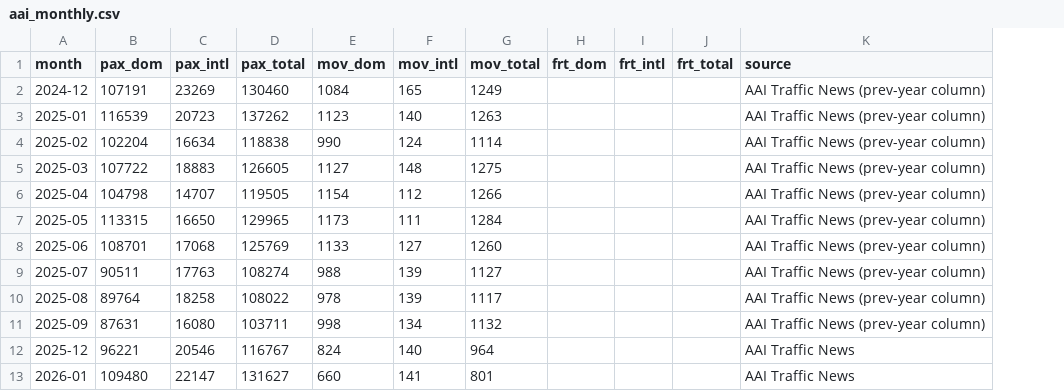
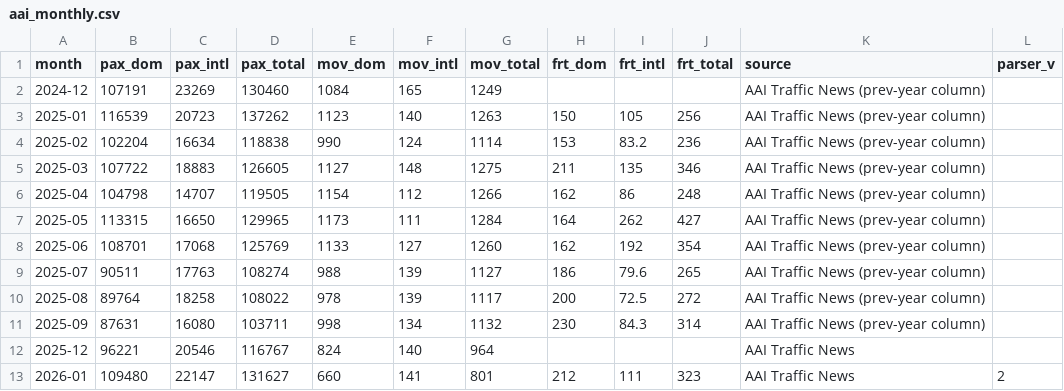
Before and after one commit to jarunprasath/madurai-airport-tracker, a CSV file: data/aai_monthly.csv, drawn as a sheet; only a part is shown; the diff covers the shown part only; the diff names each change by its address in the sheet, - before the commit and + after, or states it on an @@ line.

```diff
--- a/data/aai_monthly.csv
+++ b/data/aai_monthly.csv
+column L (parser_v), row 13: 2
-H3 (frt_dom): (empty)
+H3 (frt_dom): 150
-I3 (frt_intl): (empty)
+I3 (frt_intl): 105
-J3 (frt_total): (empty)
+J3 (frt_total): 256
-H4 (frt_dom): (empty)
+H4 (frt_dom): 153
-I4 (frt_intl): (empty)
+I4 (frt_intl): 83.2
-J4 (frt_total): (empty)
+J4 (frt_total): 236
-H5 (frt_dom): (empty)
+H5 (frt_dom): 211
-I5 (frt_intl): (empty)
+I5 (frt_intl): 135
-J5 (frt_total): (empty)
+J5 (frt_total): 346
-H6 (frt_dom): (empty)
+H6 (frt_dom): 162
-I6 (frt_intl): (empty)
+I6 (frt_intl): 86
-J6 (frt_total): (empty)
+J6 (frt_total): 248
-H7 (frt_dom): (empty)
+H7 (frt_dom): 164
-I7 (frt_intl): (empty)
+I7 (frt_intl): 262
-J7 (frt_total): (empty)
+J7 (frt_total): 427
-H8 (frt_dom): (empty)
+H8 (frt_dom): 162
-I8 (frt_intl): (empty)
+I8 (frt_intl): 192
-J8 (frt_total): (empty)
+J8 (frt_total): 354
-H9 (frt_dom): (empty)
+H9 (frt_dom): 186
-I9 (frt_intl): (empty)
+I9 (frt_intl): 79.6
-J9 (frt_total): (empty)
+J9 (frt_total): 265
-H10 (frt_dom): (empty)
+H10 (frt_dom): 200
-I10 (frt_intl): (empty)
+I10 (frt_intl): 72.5
-J10 (frt_total): (empty)
+J10 (frt_total): 272
-H11 (frt_dom): (empty)
+H11 (frt_dom): 230
-I11 (frt_intl): (empty)
+I11 (frt_intl): 84.3
-J11 (frt_total): (empty)
+J11 (frt_total): 314
-H13 (frt_dom): (empty)
+H13 (frt_dom): 212
-I13 (frt_intl): (empty)
+I13 (frt_intl): 111
-J13 (frt_total): (empty)
+J13 (frt_total): 323
```
Also changed, not shown: 24 edited cells elsewhere in this file, data/aai_fetch_log.csv.
